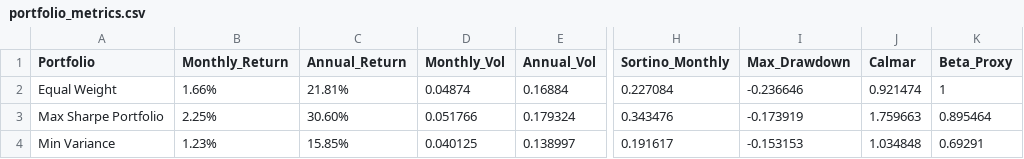
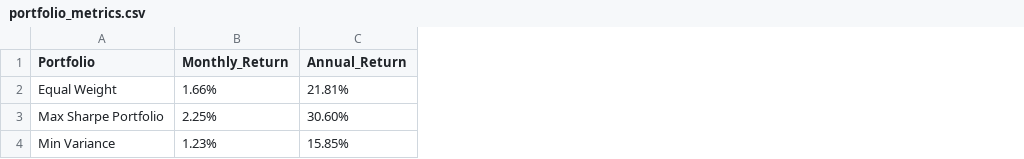
Before and after one commit to aam-007/portfolio-data-analysis, a CSV file: analysis/portfolio_metrics.csv, drawn as a sheet; only a part is shown, gaps mark what is left out; the diff names each change by its address in the sheet, - before the commit and + after, or states it on an @@ line.

```diff
--- a/analysis/portfolio_metrics.csv
+++ b/analysis/portfolio_metrics.csv
-column D (Monthly_Vol), rows 2-4: 0.04874 | 0.051766 | 0.040125
-column E (Annual_Vol), rows 2-4: 0.16884 | 0.179324 | 0.138997
-column H (Sortino_Monthly), rows 2-4: 0.227084 | 0.343476 | 0.191617
-column I (Max_Drawdown), rows 2-4: -0.236646 | -0.173919 | -0.153153
-column J (Calmar), rows 2-4: 0.921474 | 1.759663 | 1.034848
-column K (Beta_Proxy), rows 2-4: 1 | 0.895464 | 0.69291
```
Also changed, not shown: 2 other files.
